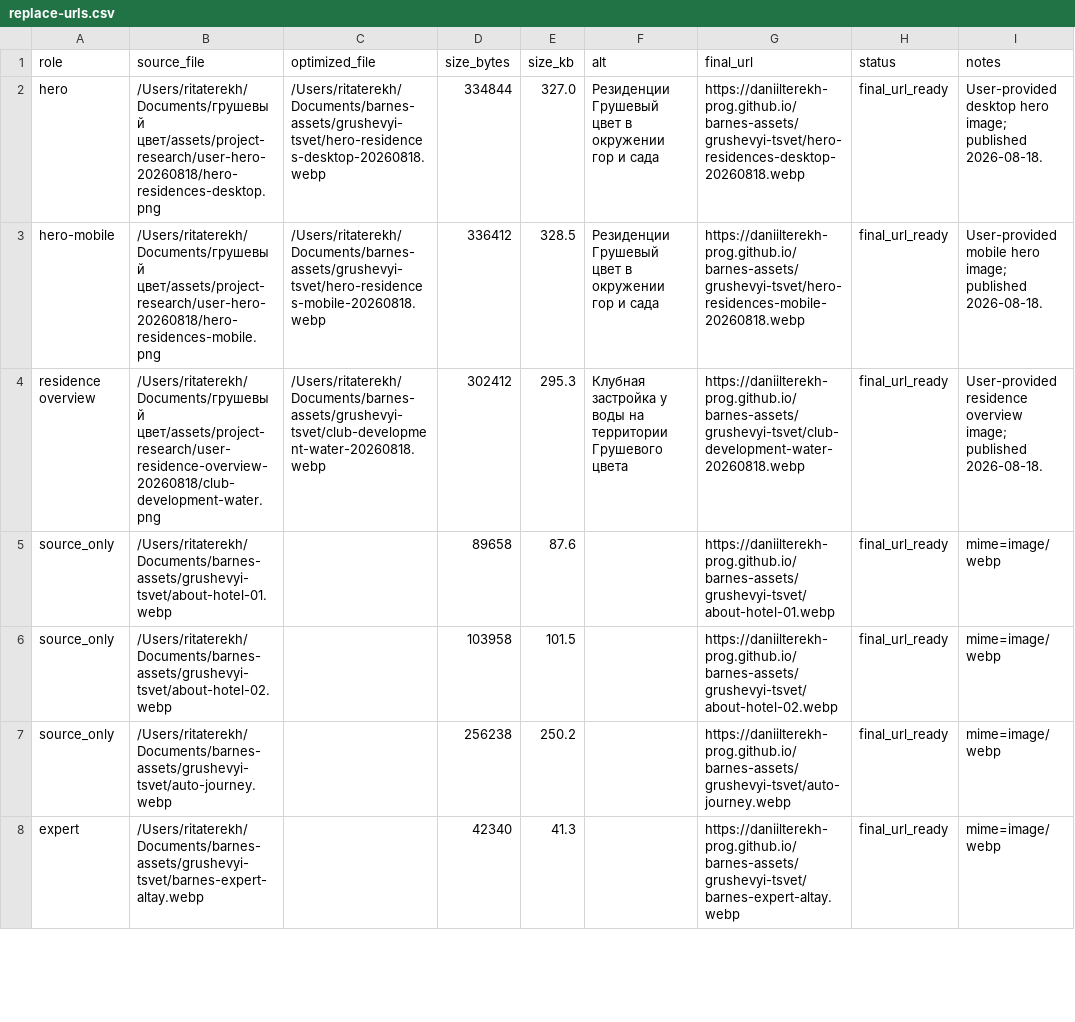
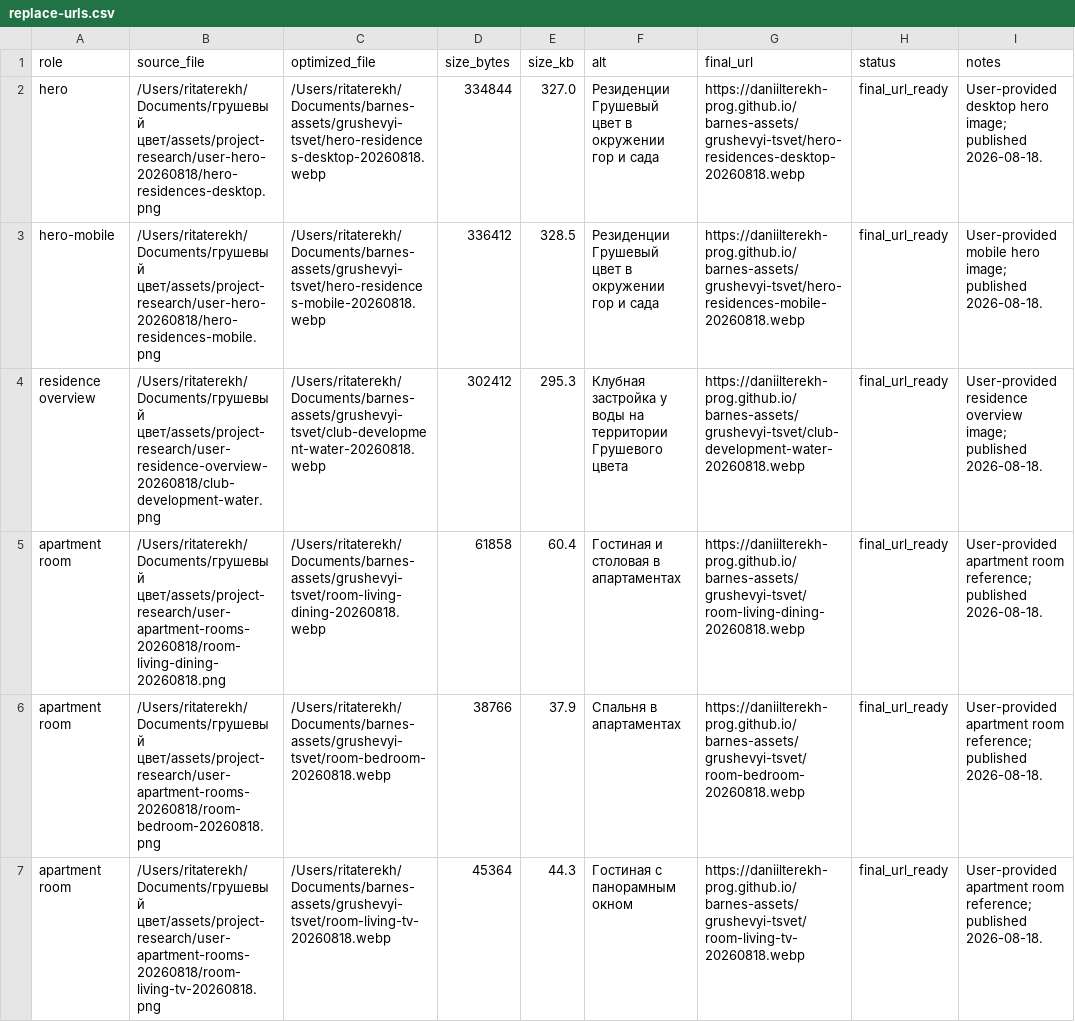
Before and after one commit to daniilterekh-prog/barnes-assets, a CSV file: grushevyi-tsvet/replace-urls.csv, drawn as a sheet; only a part is shown; the shorter side is filled out with more unchanged rows; the diff covers the shown part only.

Commit message:
Add Grushevyi Tsvet apartment room references

```diff
--- a/grushevyi-tsvet/replace-urls.csv
+++ b/grushevyi-tsvet/replace-urls.csv
@@ -4 +4,4 @@ hero-mobile,/Users/ritaterekh/Documents/грушевый цвет/assets/project
 residence overview,/Users/ritaterekh/Documents/грушевый цвет/assets/project-research/user-residence-overview-20260818/club-development-water.png,/Users/ritaterekh/Documents/barnes-assets/grushevyi-tsvet/club-development-water-20260818.webp,302412,295.3,Клубная застройка у воды на территории Грушевого цвета,https://daniilterekh-prog.github.io/barnes-assets/grushevyi-tsvet/club-development-water-20260818.webp,final_url_ready,User-provided residence overview image; published 2026-08-18.
+apartment room,/Users/ritaterekh/Documents/грушевый цвет/assets/project-research/user-apartment-rooms-20260818/room-living-dining-20260818.png,/Users/ritaterekh/Documents/barnes-assets/grushevyi-tsvet/room-living-dining-20260818.webp,61858,60.4,Гостиная и столовая в апартаментах,https://daniilterekh-prog.github.io/barnes-assets/grushevyi-tsvet/room-living-dining-20260818.webp,final_url_ready,User-provided apartment room reference; published 2026-08-18.
+apartment room,/Users/ritaterekh/Documents/грушевый цвет/assets/project-research/user-apartment-rooms-20260818/room-bedroom-20260818.png,/Users/ritaterekh/Documents/barnes-assets/grushevyi-tsvet/room-bedroom-20260818.webp,38766,37.9,Спальня в апартаментах,https://daniilterekh-prog.github.io/barnes-assets/grushevyi-tsvet/room-bedroom-20260818.webp,final_url_ready,User-provided apartment room reference; published 2026-08-18.
+apartment room,/Users/ritaterekh/Documents/грушевый цвет/assets/project-research/user-apartment-rooms-20260818/room-living-tv-20260818.png,/Users/ritaterekh/Documents/barnes-assets/grushevyi-tsvet/room-living-tv-20260818.webp,45364,44.3,Гостиная с панорамным окном,https://daniilterekh-prog.github.io/barnes-assets/grushevyi-tsvet/room-living-tv-20260818.webp,final_url_ready,User-provided apartment room reference; published 2026-08-18.
```
Also changed, not shown: 2 added rows elsewhere in this file, 6 other files.
